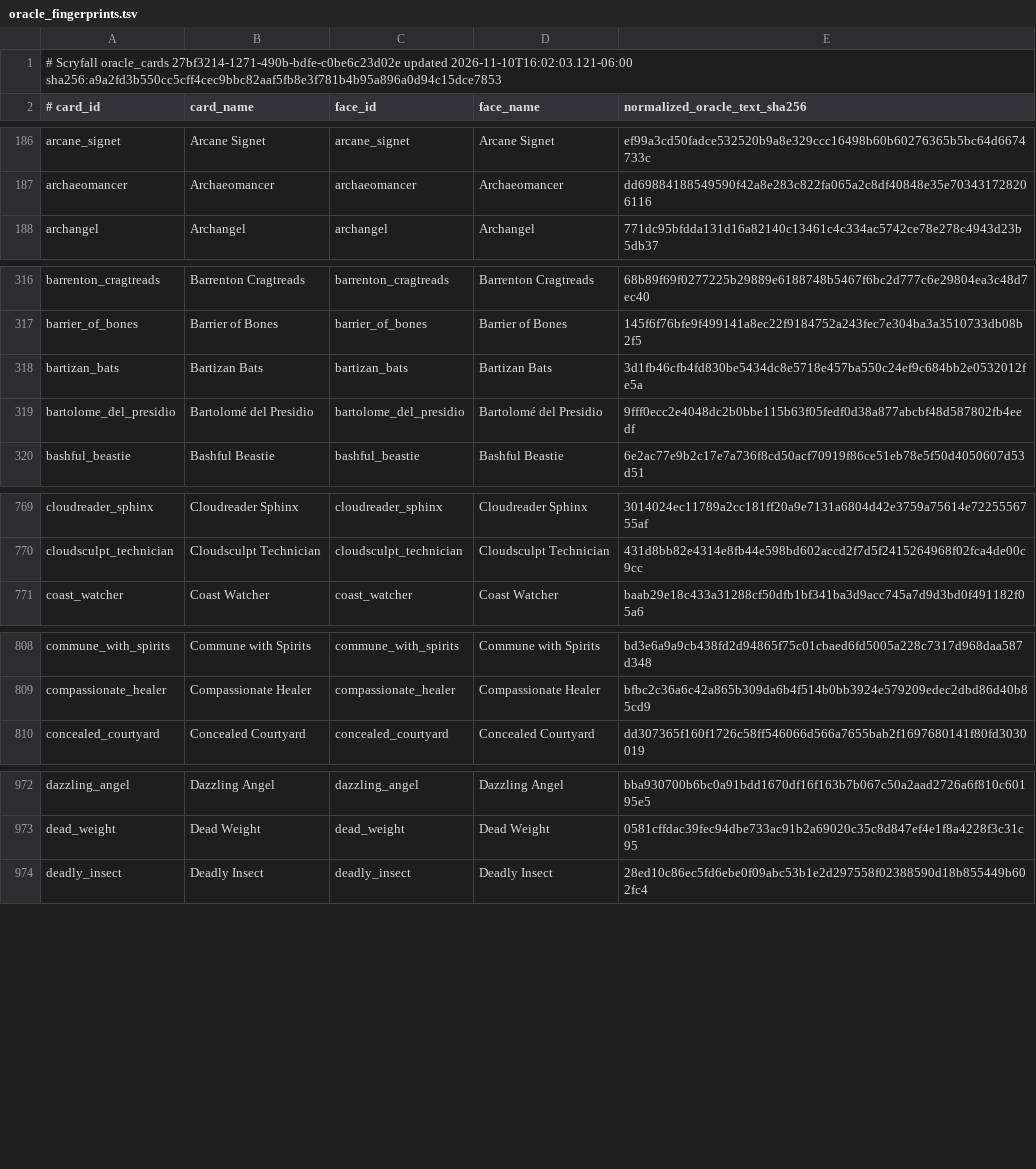
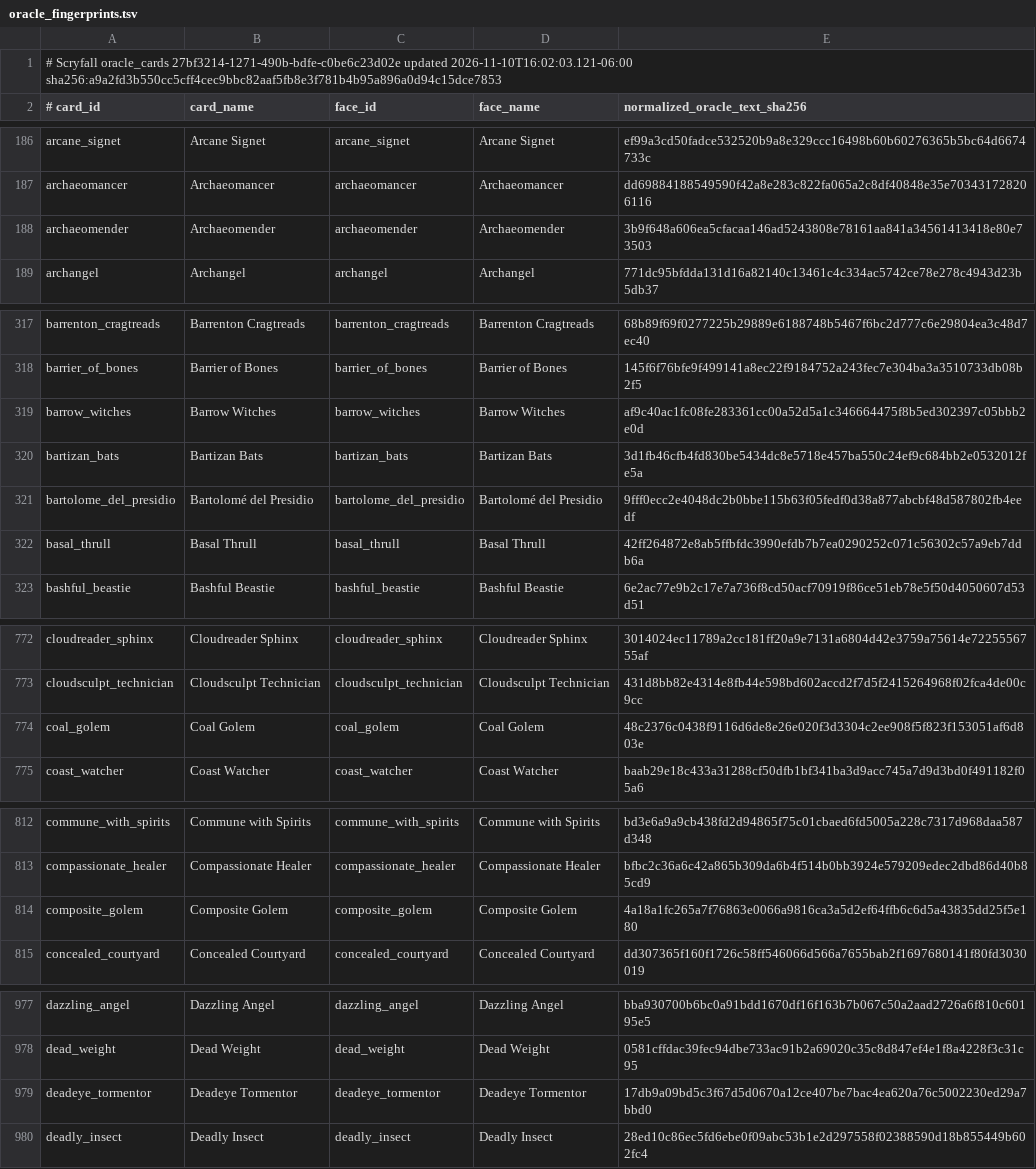
Before and after one commit to pizzaninja188/Cockatrice, a TSV file: tricerules/tricerules-cards/presentation/oracle_fingerprints.tsv, drawn as a sheet; only a part is shown, gaps mark what is left out; the diff covers the shown part only.

Commit message:
Register queue-v49 batch C card evidence

```diff
--- a/tricerules/tricerules-cards/presentation/oracle_fingerprints.tsv
+++ b/tricerules/tricerules-cards/presentation/oracle_fingerprints.tsv
@@ -187,2 +187,3 @@ arcane_signet	Arcane Signet	arcane_signet	Arcane Signet	ef99a3cd50fadce532520b9a
 archaeomancer	Archaeomancer	archaeomancer	Archaeomancer	dd69884188549590f42a8e283c822fa065a2c8df40848e35e703431728206116
+archaeomender	Archaeomender	archaeomender	Archaeomender	3b9f648a606ea5cfacaa146ad5243808e78161aa841a34561413418e80e73503
 archangel	Archangel	archangel	Archangel	771dc95bfdda131d16a82140c13461c4c334ac5742ce78e278c4943d23b5db37
@@ -317,4 +318,6 @@ barrenton_cragtreads	Barrenton Cragtreads	barrenton_cragtreads	Barrenton Cragtre
 barrier_of_bones	Barrier of Bones	barrier_of_bones	Barrier of Bones	145f6f76bfe9f499141a8ec22f9184752a243fec7e304ba3a3510733db08b2f5
+barrow_witches	Barrow Witches	barrow_witches	Barrow Witches	af9c40ac1fc08fe283361cc00a52d5a1c346664475f8b5ed302397c05bbb2e0d
 bartizan_bats	Bartizan Bats	bartizan_bats	Bartizan Bats	3d1fb46cfb4fd830be5434dc8e5718e457ba550c24ef9c684bb2e0532012fe5a
 bartolome_del_presidio	Bartolomé del Presidio	bartolome_del_presidio	Bartolomé del Presidio	9fff0ecc2e4048dc2b0bbe115b63f05fedf0d38a877abcbf48d587802fb4eedf
+basal_thrull	Basal Thrull	basal_thrull	Basal Thrull	42ff264872e8ab5ffbfdc3990efdb7b7ea0290252c071c56302c57a9eb7ddb6a
 bashful_beastie	Bashful Beastie	bashful_beastie	Bashful Beastie	6e2ac77e9b2c17e7a736f8cd50acf70919f86ce51eb78e5f50d4050607d53d51
@@ -770,2 +773,3 @@ cloudreader_sphinx	Cloudreader Sphinx	cloudreader_sphinx	Cloudreader Sphinx	3014
 cloudsculpt_technician	Cloudsculpt Technician	cloudsculpt_technician	Cloudsculpt Technician	431d8bb82e4314e8fb44e598bd602accd2f7d5f2415264968f02fca4de00c9cc
+coal_golem	Coal Golem	coal_golem	Coal Golem	48c2376c0438f9116d6de8e26e020f3d3304c2ee908f5f823f153051af6d803e
 coast_watcher	Coast Watcher	coast_watcher	Coast Watcher	baab29e18c433a31288cf50dfb1bf341ba3d9acc745a7d9d3bd0f491182f05a6
@@ -809,2 +813,3 @@ commune_with_spirits	Commune with Spirits	commune_with_spirits	Commune with Spir
 compassionate_healer	Compassionate Healer	compassionate_healer	Compassionate Healer	bfbc2c36a6c42a865b309da6b4f514b0bb3924e579209edec2dbd86d40b85cd9
+composite_golem	Composite Golem	composite_golem	Composite Golem	4a18a1fc265a7f76863e0066a9816ca3a5d2ef64ffb6c6d5a43835dd25f5e180
 concealed_courtyard	Concealed Courtyard	concealed_courtyard	Concealed Courtyard	dd307365f160f1726c58ff546066d566a7655bab2f1697680141f80fd3030019
@@ -973,2 +978,3 @@ dazzling_angel	Dazzling Angel	dazzling_angel	Dazzling Angel	bba930700b6bc0a91bdd
 dead_weight	Dead Weight	dead_weight	Dead Weight	0581cffdac39fec94dbe733ac91b2a69020c35c8d847ef4e1f8a4228f3c31c95
+deadeye_tormentor	Deadeye Tormentor	deadeye_tormentor	Deadeye Tormentor	17db9a09bd5c3f67d5d0670a12ce407be7bac4ea620a76c5002230ed29a7bbd0
 deadly_insect	Deadly Insect	deadly_insect	Deadly Insect	28ed10c86ec5fd6ebe0f09abc53b1e2d297558f02388590d18b855449b602fc4
```
Also changed, not shown: 10 added rows elsewhere in this file, 5 other files.
